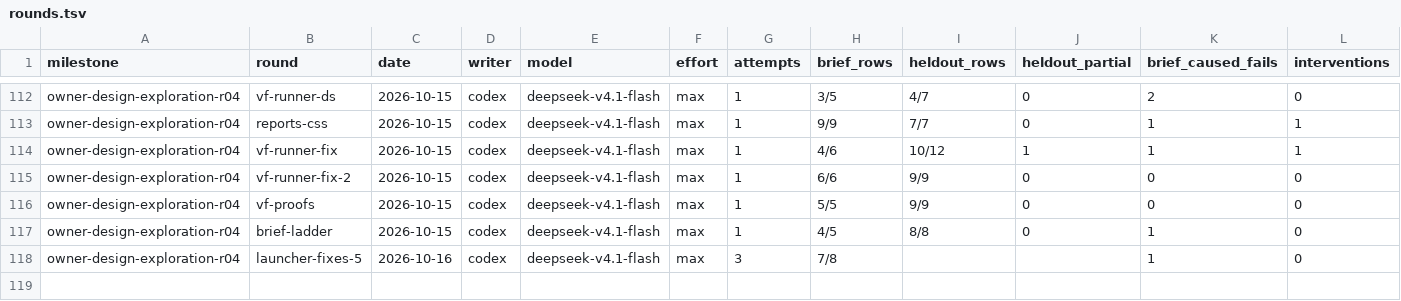
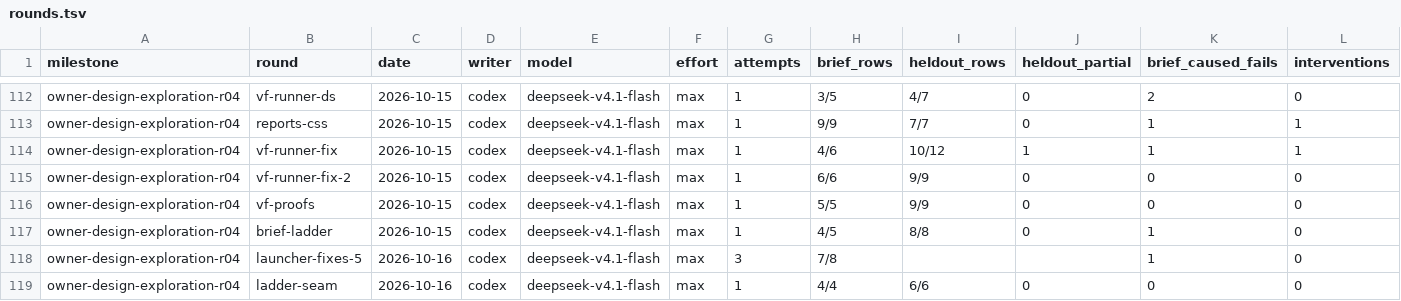
Before and after one commit to zsnqi/fitway, a TSV file: docs/phase-records/handoffs/agent-environment/rounds.tsv, drawn as a sheet; only a part is shown, gaps mark what is left out; rows hold the shown columns only; the diff names each change by its address in the sheet, - before the commit and + after, or states it on an @@ line.

```diff
--- a/docs/phase-records/handoffs/agent-environment/rounds.tsv
+++ b/docs/phase-records/handoffs/agent-environment/rounds.tsv
+row 119: owner-design-exploration-r04 | ladder-seam | 2026-10-16 | codex | deepseek-v4.1-flash | max | 1 | 4/4 | 6/6 | 0 | 0 | 0
```
Also changed, not shown: docs/phase-records/handoffs/agent-environment/findings.tsv, 2 other files.
